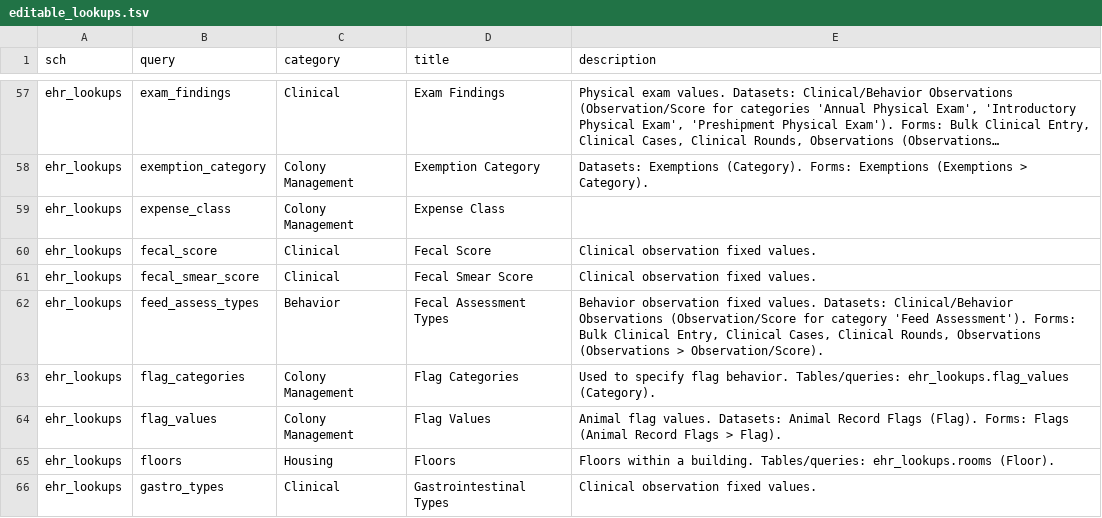
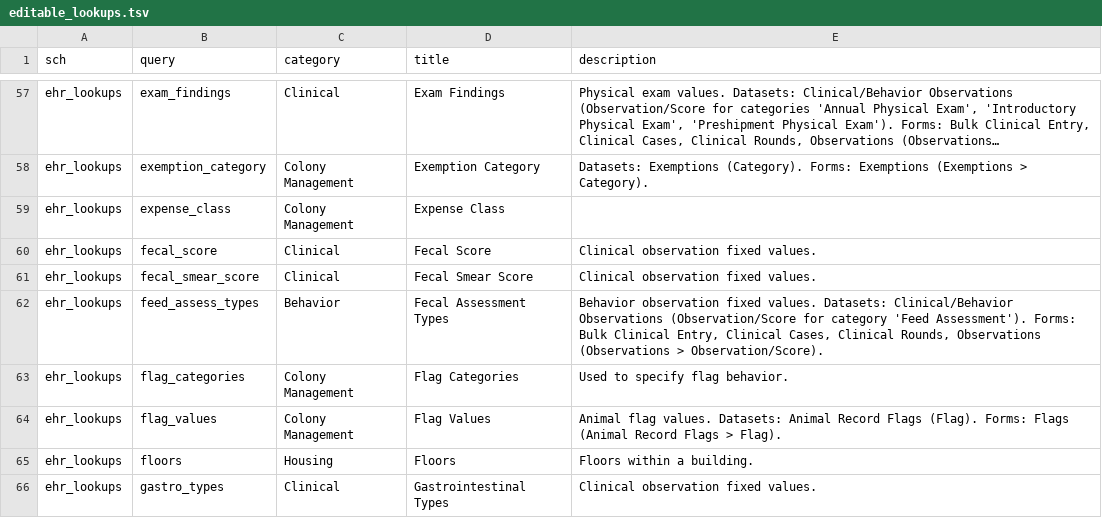
Before and after one commit to LabKey/nbriEHRModules, a TSV file: nbri_ehr/resources/data/editable_lookups.tsv, drawn as a sheet; only a part is shown, gaps mark what is left out; long unchanged cells end in …; the diff covers the shown part only.

Commit message:
Limit editable lookup usage to study datasets
Drop references from non-dataset tables and queries so descriptions list only dataset columns and the form fields that write them.

```diff
--- a/nbri_ehr/resources/data/editable_lookups.tsv
+++ b/nbri_ehr/resources/data/editable_lookups.tsv
@@ -62,5 +62,5 @@ ehr_lookups	fecal_smear_score	Clinical	Fecal Smear Score	Clinical observation fi
 ehr_lookups	feed_assess_types	Behavior	Fecal Assessment Types	"Behavior observation fixed values. Datasets: Clinical/Behavior Observations (Observation/Score for category 'Feed Assessment'). Forms: Bulk Clinical Entry, Clinical Cases, Clinical Rounds, Observations (Observations > Observation/Score)."
-ehr_lookups	flag_categories	Colony Management	Flag Categories	Used to specify flag behavior. Tables/queries: ehr_lookups.flag_values (Category).
+ehr_lookups	flag_categories	Colony Management	Flag Categories	Used to specify flag behavior.
 ehr_lookups	flag_values	Colony Management	Flag Values	Animal flag values. Datasets: Animal Record Flags (Flag). Forms: Flags (Animal Record Flags > Flag).
-ehr_lookups	floors	Housing	Floors	Floors within a building. Tables/queries: ehr_lookups.rooms (Floor).
+ehr_lookups	floors	Housing	Floors	Floors within a building.
 ehr_lookups	gastro_types	Clinical	Gastrointestinal Types	Clinical observation fixed values.
```
Also changed, not shown: 30 edited cells elsewhere in this file.
